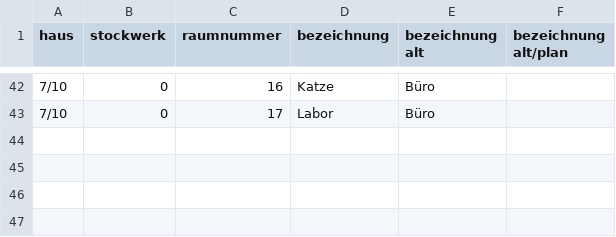
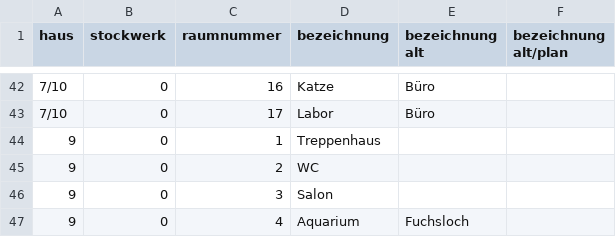
Before and after one commit to temporaerhaus/weinhofhaus, a CSV file: raumbezeichnungen.csv, drawn as a sheet; only a part is shown, gaps mark what is left out.

Commit message:
Räume: WH 9 hinzu

```diff
--- a/raumbezeichnungen.csv
+++ b/raumbezeichnungen.csv
@@ -43 +43,5 @@ haus,stockwerk,raumnummer,bezeichnung,bezeichnung alt,bezeichnung alt/plan
 7/10,0,17,Labor,Büro,
+9,0,1,Treppenhaus,,
+9,0,2,WC,,
+9,0,3,Salon,,
+9,0,4,Aquarium,Fuchsloch,
```
